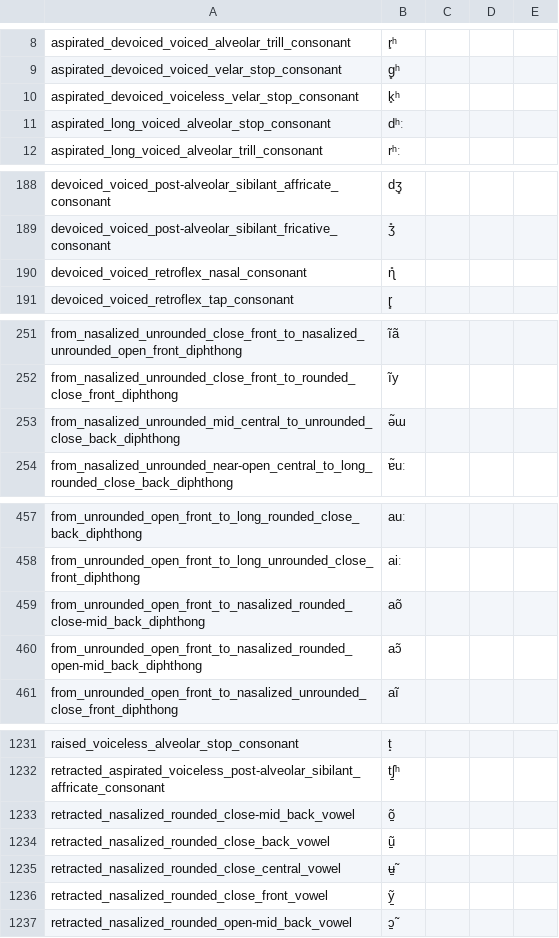
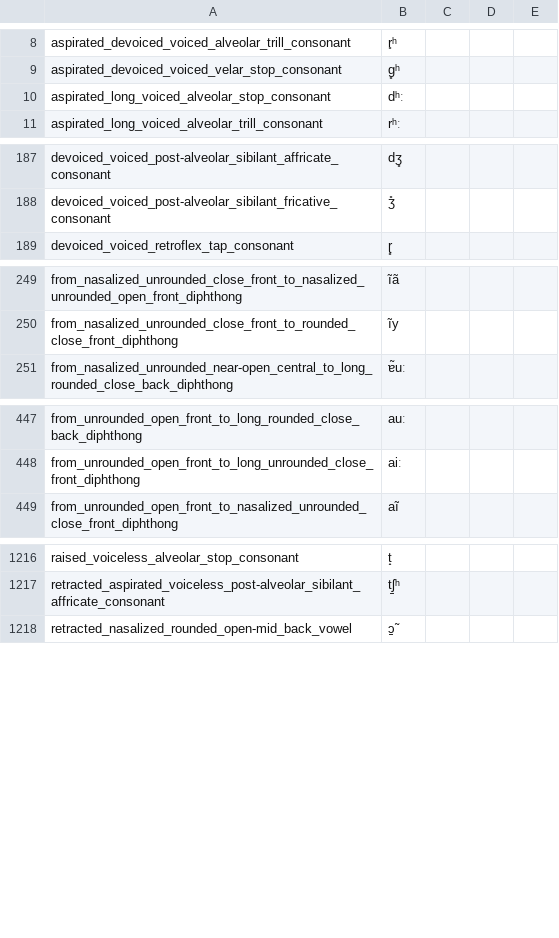
Before and after one commit to lexibank/lexibank-analysed, a CSV file: cldf/phonemes.csv, drawn as a sheet; only a part is shown, gaps mark what is left out; the diff covers the shown part only; the diff names each change by its address in the sheet, - before the commit and + after, or states it on an @@ line.

```diff
--- a/cldf/phonemes.csv
+++ b/cldf/phonemes.csv
-row 10: aspirated_devoiced_voiceless_velar_stop_consonant | k̥ʰ
-row 190: devoiced_voiced_retroflex_nasal_consonant | ɳ̊
-row 253: from_nasalized_unrounded_mid_central_to_unrounded_close_back_diphthong | ə̃ɯ
-row 459: from_unrounded_open_front_to_nasalized_rounded_close-mid_back_diphthong | aõ
-row 460: from_unrounded_open_front_to_nasalized_rounded_open-mid_back_diphthong | aɔ̃
-row 1233: retracted_nasalized_rounded_close-mid_back_vowel | õ̠
-row 1234: retracted_nasalized_rounded_close_back_vowel | ũ̠
-row 1235: retracted_nasalized_rounded_close_central_vowel | ʉ̠̃
-row 1236: retracted_nasalized_rounded_close_front_vowel | ỹ̠
```
Also changed, not shown: 11 removed rows elsewhere in this file, cldf/collections.csv, cldf/languages.csv, 12 other files.
